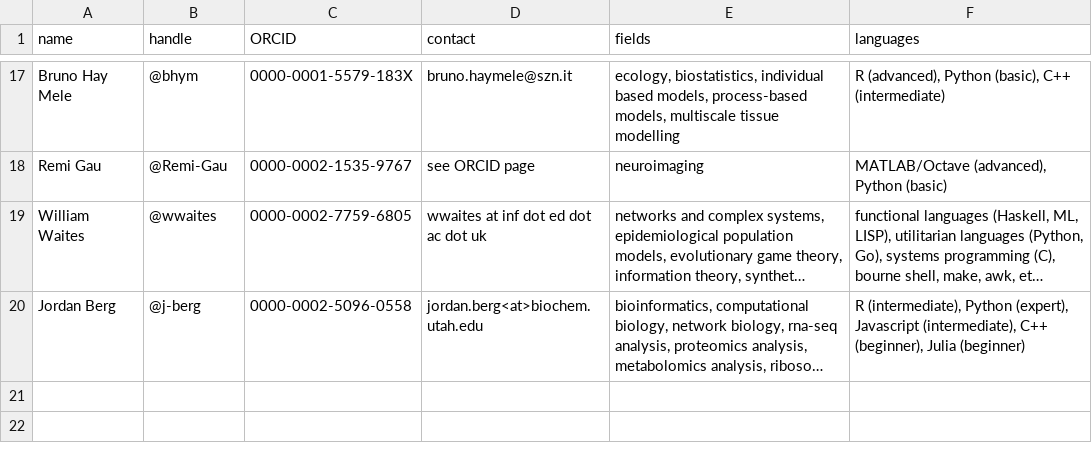
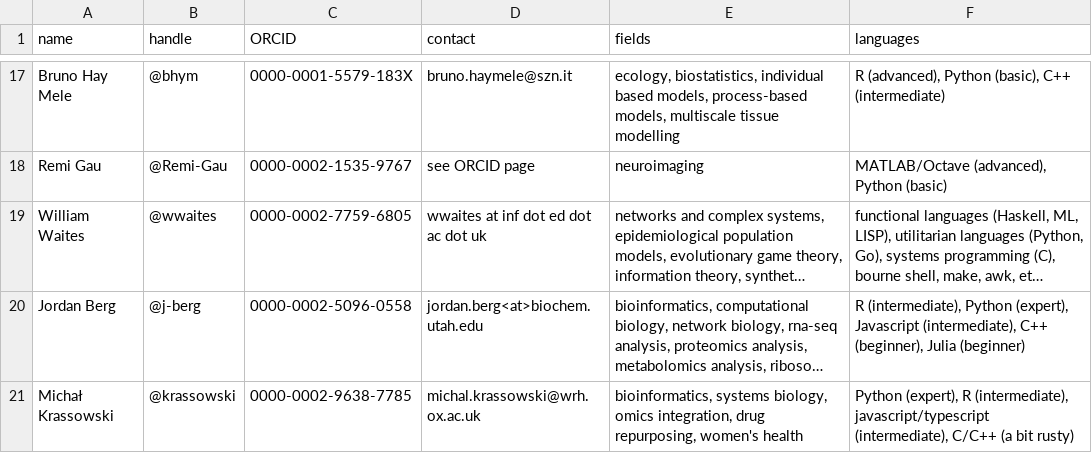
Before and after one commit to codecheckers/codecheckers, a CSV file: codecheckers.csv, drawn as a sheet; only a part is shown, gaps mark what is left out; long unchanged cells end in …; the diff names each change by its address in the sheet, - before the commit and + after, or states it on an @@ line.

Commit message:
add @krassowski closes #18

```diff
--- a/codecheckers.csv
+++ b/codecheckers.csv
+row 21: Michał Krassowski | @krassowski | 0000-0002-9638-7785 | michal.krassowski@wrh.ox.ac.uk | bioinformatics, systems biology, omics integration, drug repurposing, women's health | Python (expert), R (intermediate), javascript/typescript (intermediate), C/C++ (a bit rusty)
```
